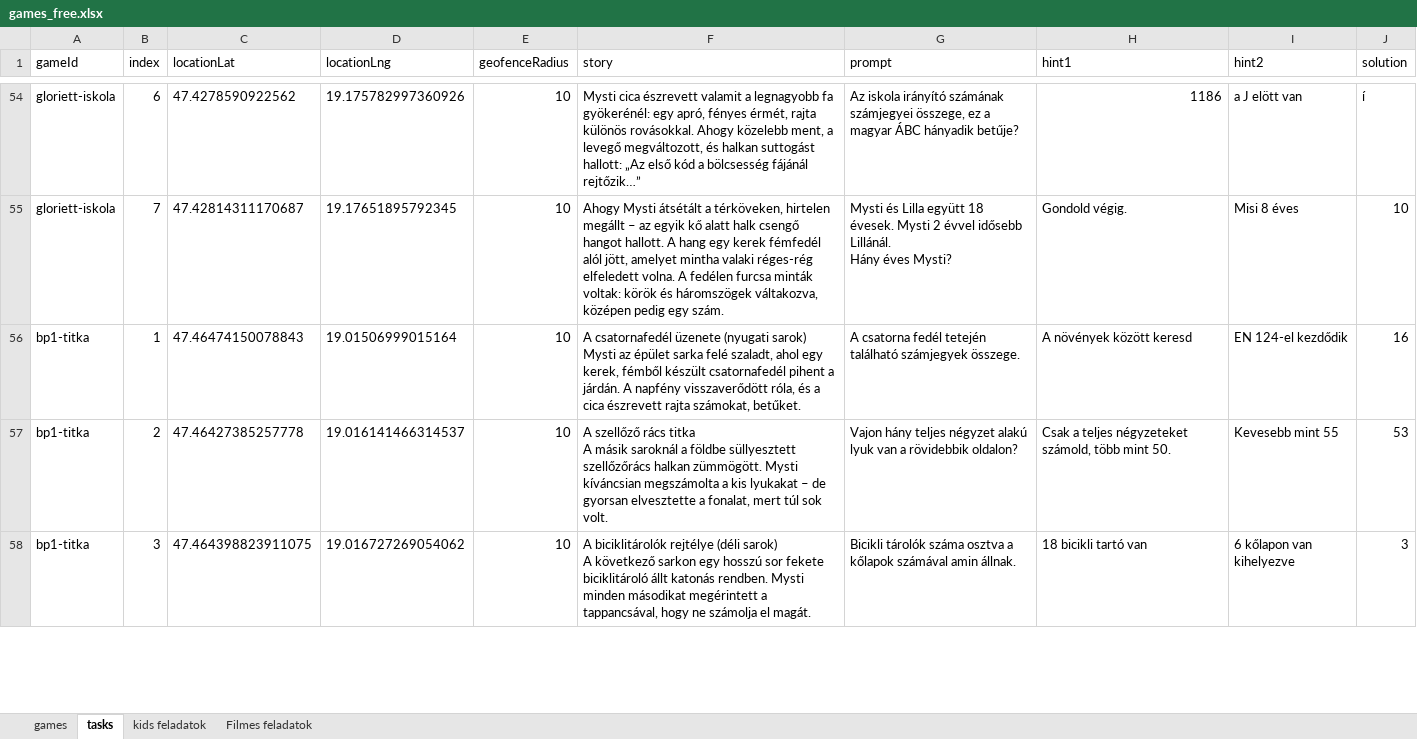
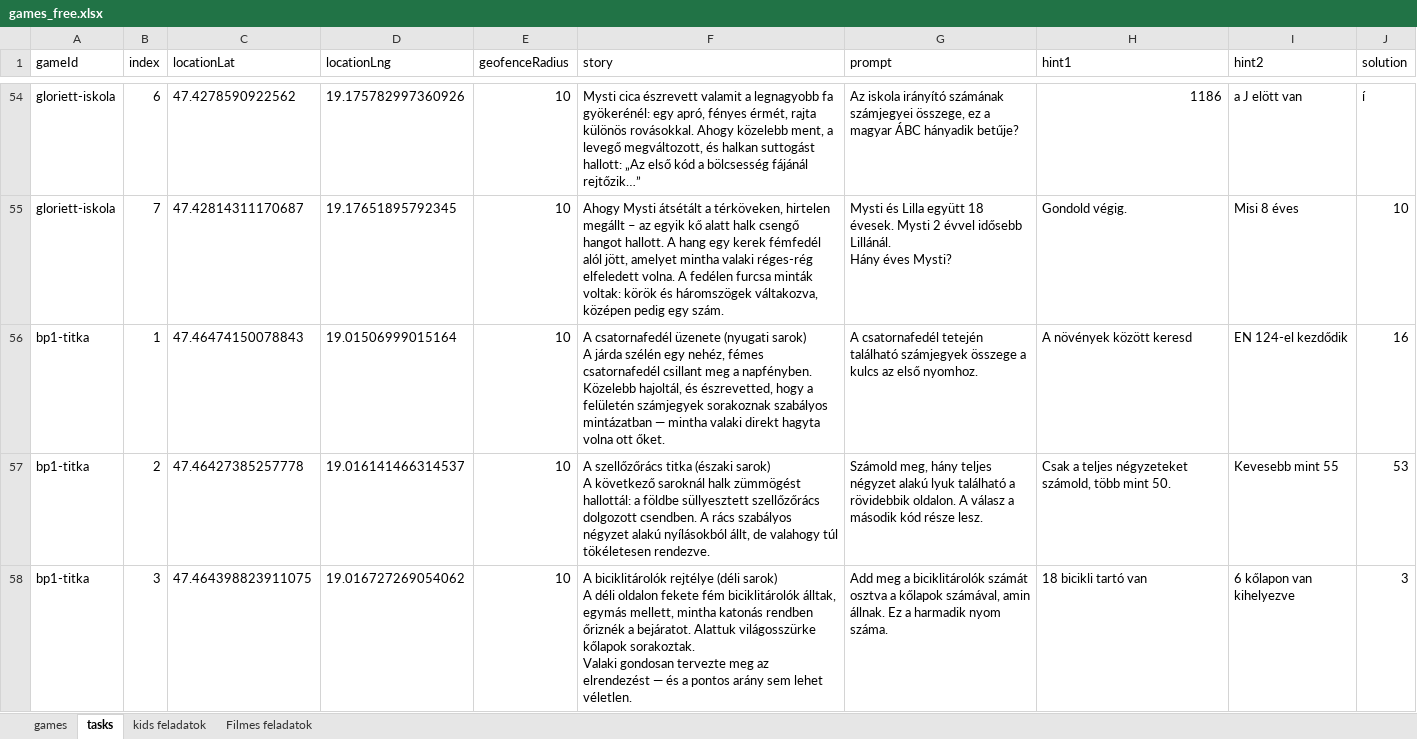
Before and after one commit to MystiGo-hu/MystiGo, an Excel workbook: games/games_free.xlsx, sheet tasks, drawn as a sheet; only a part is shown, gaps mark what is left out; values as stored, in another font and other column widths than the file's, no borders; ↵ is a line break in a cell; the diff covers the shown part only; the diff names each change by its address in the sheet, - before the commit and + after, or states it on an @@ line.

Commit message:
Add files via upload

```diff
--- a/games/games_free.xlsx (sheet tasks)
+++ b/games/games_free.xlsx (sheet tasks)
-F56 (story): …(nyugati sarok) ↵ Mysti az épület sarka felé szaladt, ahol egy kerek, fémből készült csatornafedél pihent a járdán. A napfény visszaverődött róla, és a cica észrevett rajta számokat, betűket.
+F56 (story): …(nyugati sarok) ↵ A járda szélén egy nehéz, fémes csatornafedél csillant meg a napfényben. Közelebb hajoltál, és észrevetted, hogy a felületén számjegyek sorakoznak szabályos mintázatban — mintha valaki direkt hagyta volna ott őket.
-G56 (prompt): A csatorna fedél tetején található számjegyek összege.
+G56 (prompt): A csatornafedél tetején található számjegyek összege a kulcs az első nyomhoz.
-F57 (story): A szellőző rács titka ↵ A másik saroknál a földbe süllyesztett szellőzőrács halkan zümmögött. Mysti kíváncsian megszámolta a kis lyukakat – de gyorsan elvesztette a fonalat, mert túl sok volt.
+F57 (story): A szellőzőrács titka (északi sarok) ↵ A következő saroknál halk zümmögést hallottál: a földbe süllyesztett szellőzőrács dolgozott csendben. A rács szabályos négyzet alakú nyílásokból állt, de valahogy túl tökéletesen rendezve.
-G57 (prompt): Vajon hány teljes négyzet alakú lyuk van a rövidebbik oldalon?
+G57 (prompt): Számold meg, hány teljes négyzet alakú lyuk található a rövidebbik oldalon. A válasz a második kód része lesz.
-F58 (story): …sarok) ↵ A következő sarkon egy hosszú sor fekete biciklitároló állt katonás rendben. Mysti minden másodikat megérintett a tappancsával, hogy ne számolja el magát.
+F58 (story): …sarok) ↵ A déli oldalon fekete fém biciklitárolók álltak, egymás mellett, mintha katonás rendben őriznék a bejáratot. Alattuk világosszürke kőlapok sorakoztak. ↵ Valaki gondosan tervezte meg az elrendezést — és a pontos arány sem lehet véletlen.
-G58 (prompt): Bicikli tárolók száma osztva a kőlapok számával amin állnak.
+G58 (prompt): Add meg a biciklitárolók számát osztva a kőlapok számával, amin állnak. Ez a harmadik nyom száma.
```
Also changed, not shown: 4 edited cells elsewhere in this sheet, sheet games.
